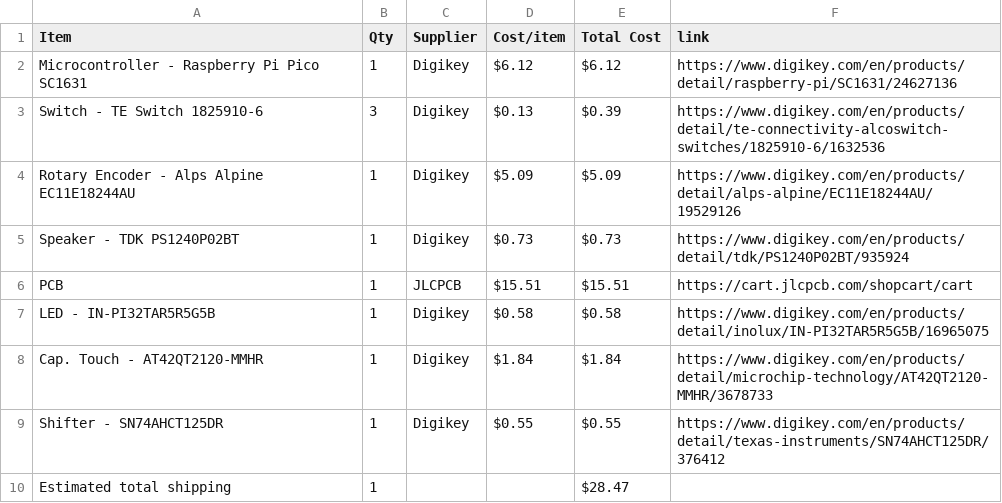
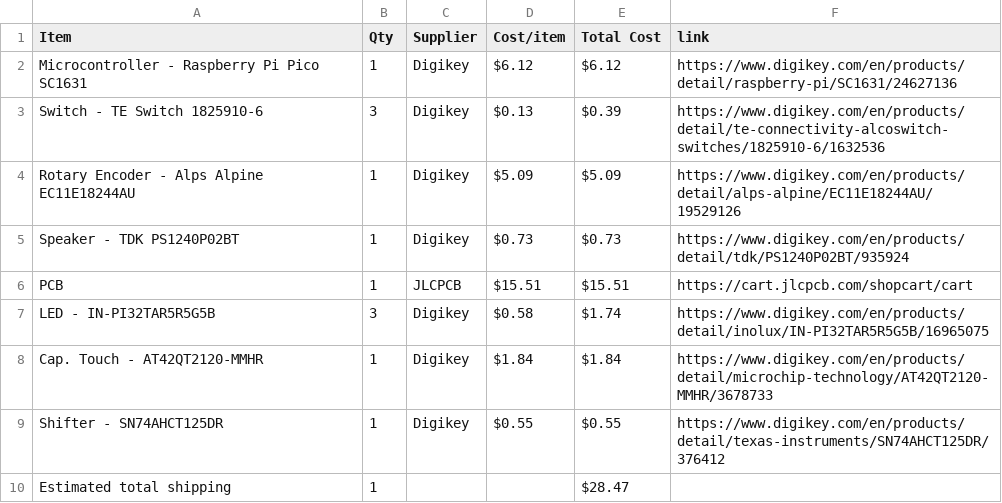
Before and after one commit to araschke001-commits/Mini-Piano, a CSV file: BOM.csv, drawn as a sheet.

```diff
--- a/BOM.csv
+++ b/BOM.csv
@@ -6,3 +6,3 @@ Speaker - TDK PS1240P02BT,1,Digikey,$0.73,$0.73,https://www.digikey.com/en/produ
 PCB,1,JLCPCB,$15.51,$15.51,https://cart.jlcpcb.com/shopcart/cart
-LED - IN-PI32TAR5R5G5B,1,Digikey,$0.58,$0.58,https://www.digikey.com/en/products/detail/inolux/IN-PI32TAR5R5G5B/16965075
+LED - IN-PI32TAR5R5G5B,3,Digikey,$0.58,$1.74,https://www.digikey.com/en/products/detail/inolux/IN-PI32TAR5R5G5B/16965075
 Cap. Touch - AT42QT2120-MMHR,1,Digikey,$1.84,$1.84,https://www.digikey.com/en/products/detail/microchip-technology/AT42QT2120-MMHR/3678733
```
Also changed, not shown: 1 other file.
